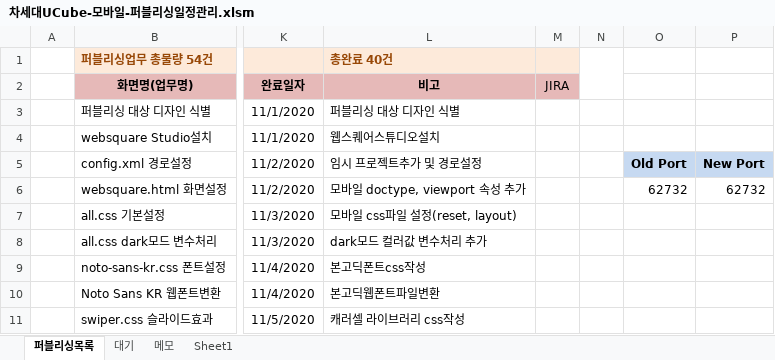
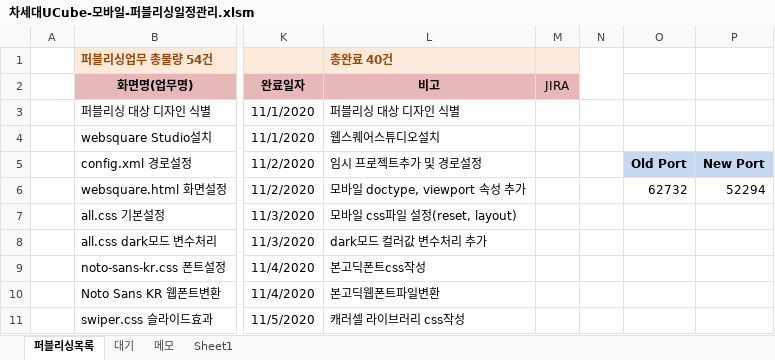
Before and after one commit to Kim-sangjoon/new_ucube_m, an Excel workbook: new_ucube_m/WebContent/static/web/pub/차세대UCube-모바일-퍼블리싱일정관리.xlsm, sheet 퍼블리싱목록, drawn as a sheet; only a part is shown, gaps mark what is left out; values as stored, in another font and other column widths than the file's, no borders; charts and pictures not drawn; the diff names each change by its address in the sheet, - before the commit and + after, or states it on an @@ line.

Commit message:
ㅇㄴㄹㄴ

```diff
--- a/new_ucube_m/WebContent/static/web/pub/차세대UCube-모바일-퍼블리싱일정관리.xlsm (sheet 퍼블리싱목록)
+++ b/new_ucube_m/WebContent/static/web/pub/차세대UCube-모바일-퍼블리싱일정관리.xlsm (sheet 퍼블리싱목록)
-P6: 62732
+P6: 52294
```
Also changed, not shown: charts or pictures.
